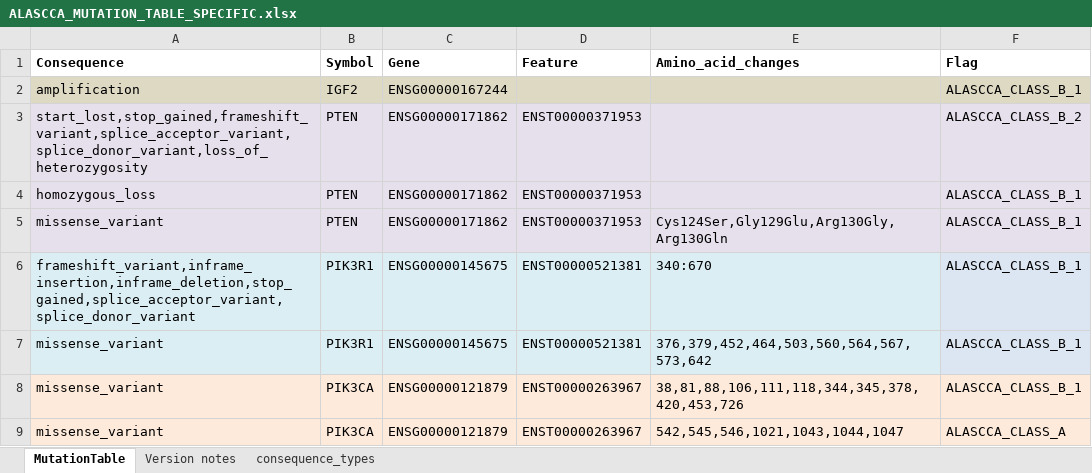
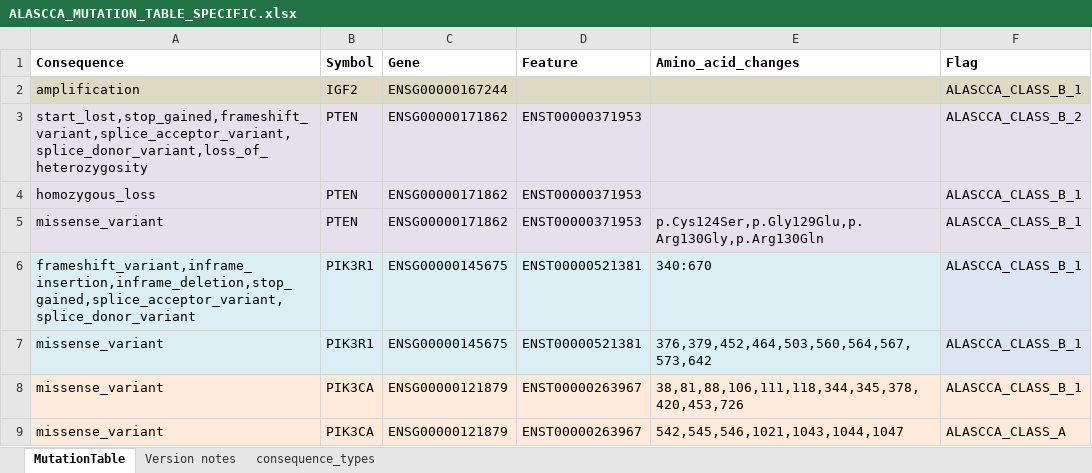
Before and after one commit to ClinSeq/reportgen, an Excel workbook: ALASCCA_MUTATION_TABLE_SPECIFIC.xlsx, sheet MutationTable, drawn as a sheet; values as stored, in another font and other column widths than the file's, no borders; charts and pictures not drawn; the diff names each change by its address in the sheet, - before the commit and + after, or states it on an @@ line.

```diff
--- a/ALASCCA_MUTATION_TABLE_SPECIFIC.xlsx (sheet MutationTable)
+++ b/ALASCCA_MUTATION_TABLE_SPECIFIC.xlsx (sheet MutationTable)
-E5 (Amino_acid_changes): Cys124Ser,Gly129Glu,Arg130Gly,Arg130Gln
+E5 (Amino_acid_changes): p.Cys124Ser,p.Gly129Glu,p.Arg130Gly,p.Arg130Gln
```
Also changed, not shown: COLORECTAL_MUTATION_TABLE.xlsx, 3 other files.
